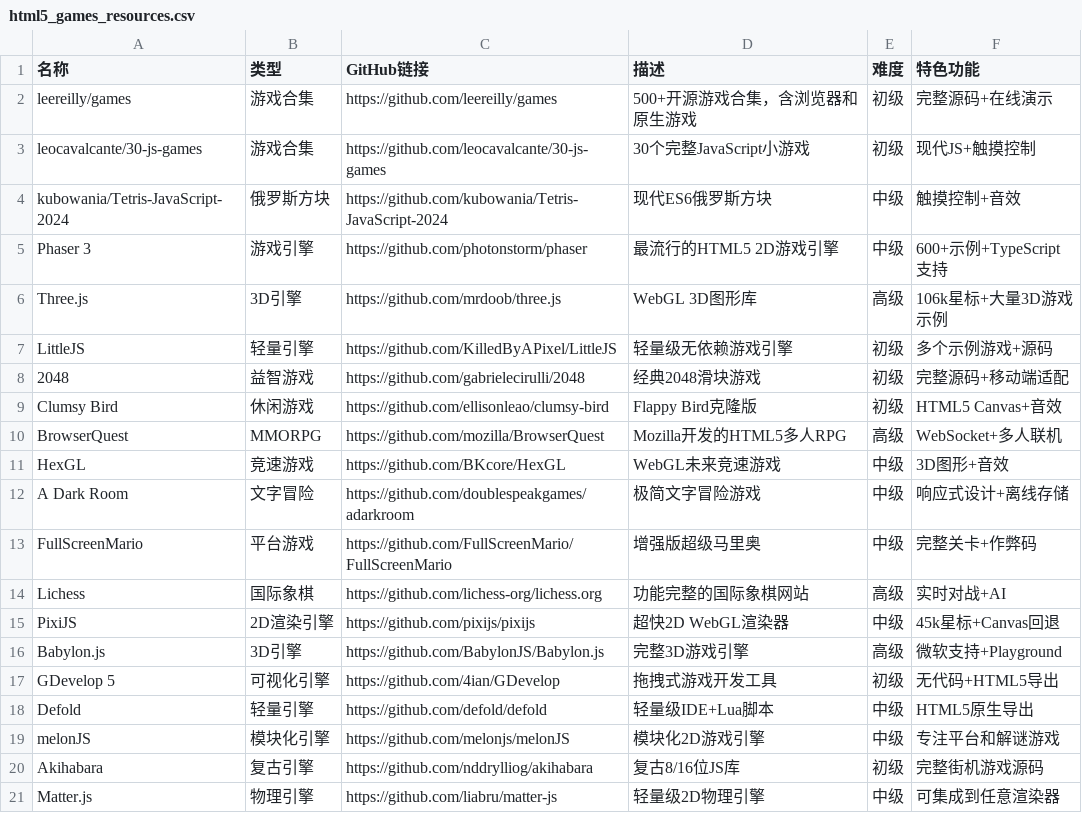
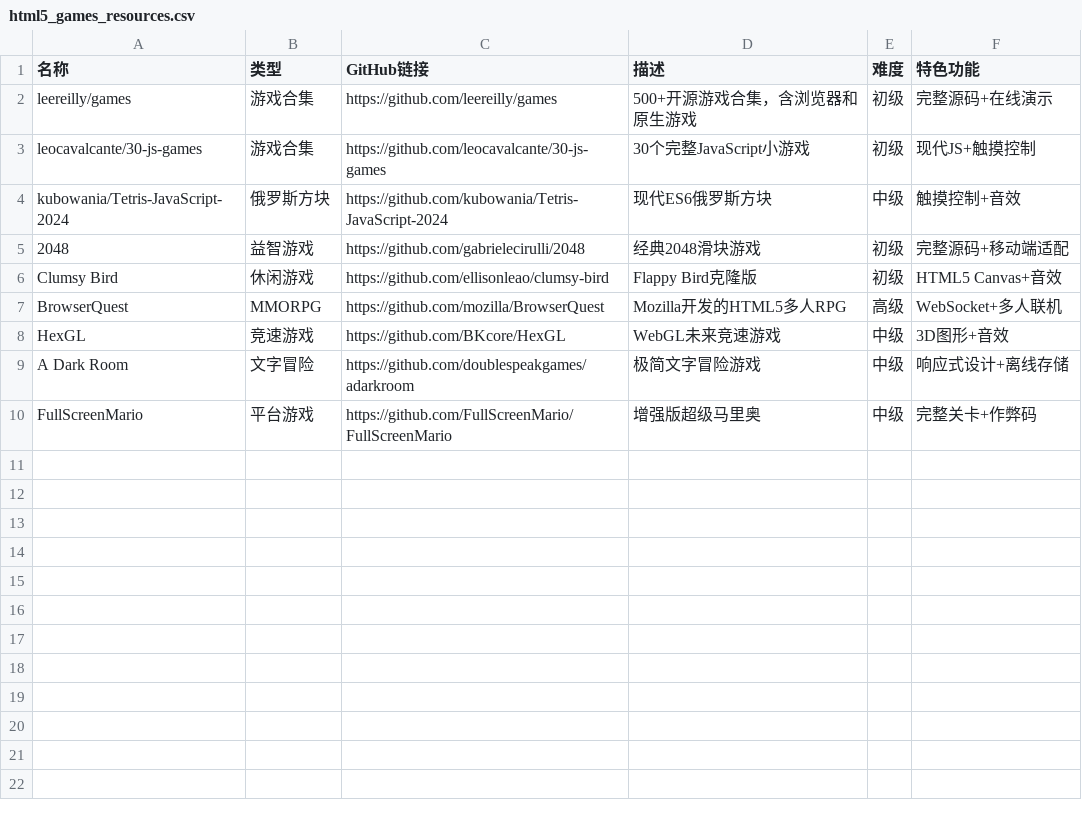
Before and after one commit to dgyy/ArcadeBloom-, a CSV file: html5_games_resources.csv, drawn as a sheet; the diff names each change by its address in the sheet, - before the commit and + after, or states it on an @@ line.

Commit message:
modified games-data.js and html5_games_resources.csv

```diff
--- a/html5_games_resources.csv
+++ b/html5_games_resources.csv
-row 5: Phaser 3 | 游戏引擎 | https://github.com/photonstorm/phaser | 最流行的HTML5 2D游戏引擎 | 中级 | 600+示例+TypeScript支持
-row 6: Three.js | 3D引擎 | https://github.com/mrdoob/three.js | WebGL 3D图形库 | 高级 | 106k星标+大量3D游戏示例
-row 7: LittleJS | 轻量引擎 | https://github.com/KilledByAPixel/LittleJS | 轻量级无依赖游戏引擎 | 初级 | 多个示例游戏+源码
-row 14: Lichess | 国际象棋 | https://github.com/lichess-org/lichess.org | 功能完整的国际象棋网站 | 高级 | 实时对战+AI
-row 15: PixiJS | 2D渲染引擎 | https://github.com/pixijs/pixijs | 超快2D WebGL渲染器 | 中级 | 45k星标+Canvas回退
-row 16: Babylon.js | 3D引擎 | https://github.com/BabylonJS/Babylon.js | 完整3D游戏引擎 | 高级 | 微软支持+Playground
-row 17: GDevelop 5 | 可视化引擎 | https://github.com/4ian/GDevelop | 拖拽式游戏开发工具 | 初级 | 无代码+HTML5导出
-row 18: Defold | 轻量引擎 | https://github.com/defold/defold | 轻量级IDE+Lua脚本 | 中级 | HTML5原生导出
-row 19: melonJS | 模块化引擎 | https://github.com/melonjs/melonJS | 模块化2D游戏引擎 | 中级 | 专注平台和解谜游戏
-row 20: Akihabara | 复古引擎 | https://github.com/nddrylliog/akihabara | 复古8/16位JS库 | 初级 | 完整街机游戏源码
-row 21: Matter.js | 物理引擎 | https://github.com/liabru/matter-js | 轻量级2D物理引擎 | 中级 | 可集成到任意渲染器
```
Also changed, not shown: 1 other file.
